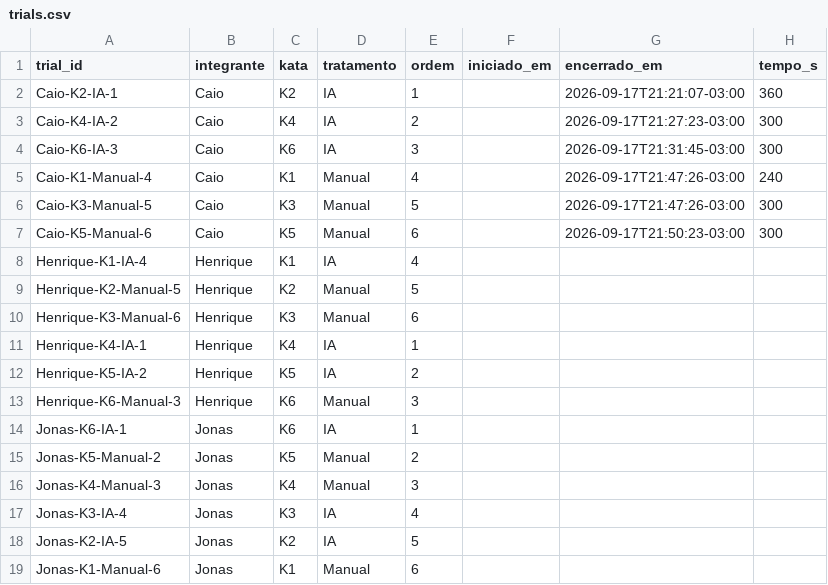
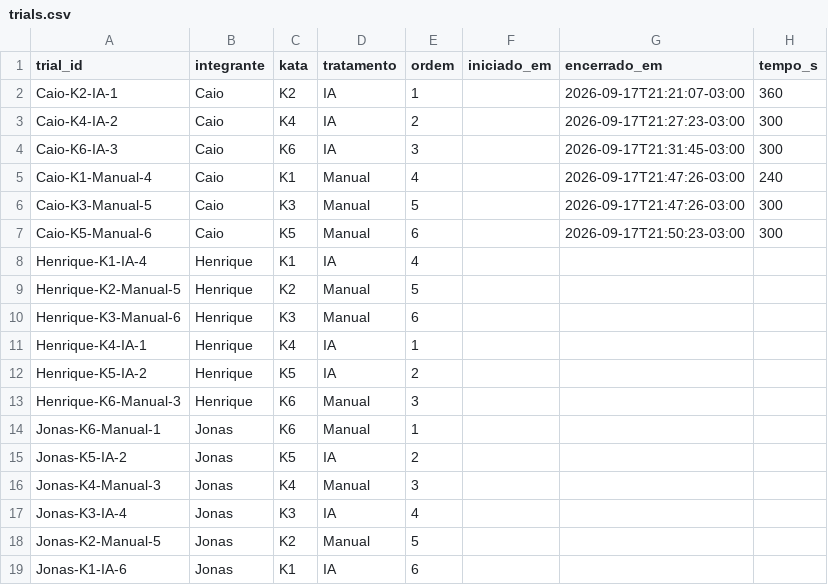
Before and after one commit to CaioVKodato/lab-experimentacao-de-software-2, a CSV file: data/trials.csv, drawn as a sheet; only a part is shown; the diff names each change by its address in the sheet, - before the commit and + after, or states it on an @@ line.

Commit message:
#47 corrige rotulos de tratamento invertidos nas linhas de Jonas (K1,K2,K5,K6)

```diff
--- a/data/trials.csv
+++ b/data/trials.csv
-A14 (trial_id): Jonas-K6-IA-1
+A14 (trial_id): Jonas-K6-Manual-1
-D14 (tratamento): IA
+D14 (tratamento): Manual
-A15 (trial_id): Jonas-K5-Manual-2
+A15 (trial_id): Jonas-K5-IA-2
-D15 (tratamento): Manual
+D15 (tratamento): IA
-A18 (trial_id): Jonas-K2-IA-5
+A18 (trial_id): Jonas-K2-Manual-5
-D18 (tratamento): IA
+D18 (tratamento): Manual
-A19 (trial_id): Jonas-K1-Manual-6
+A19 (trial_id): Jonas-K1-IA-6
-D19 (tratamento): Manual
+D19 (tratamento): IA
```
